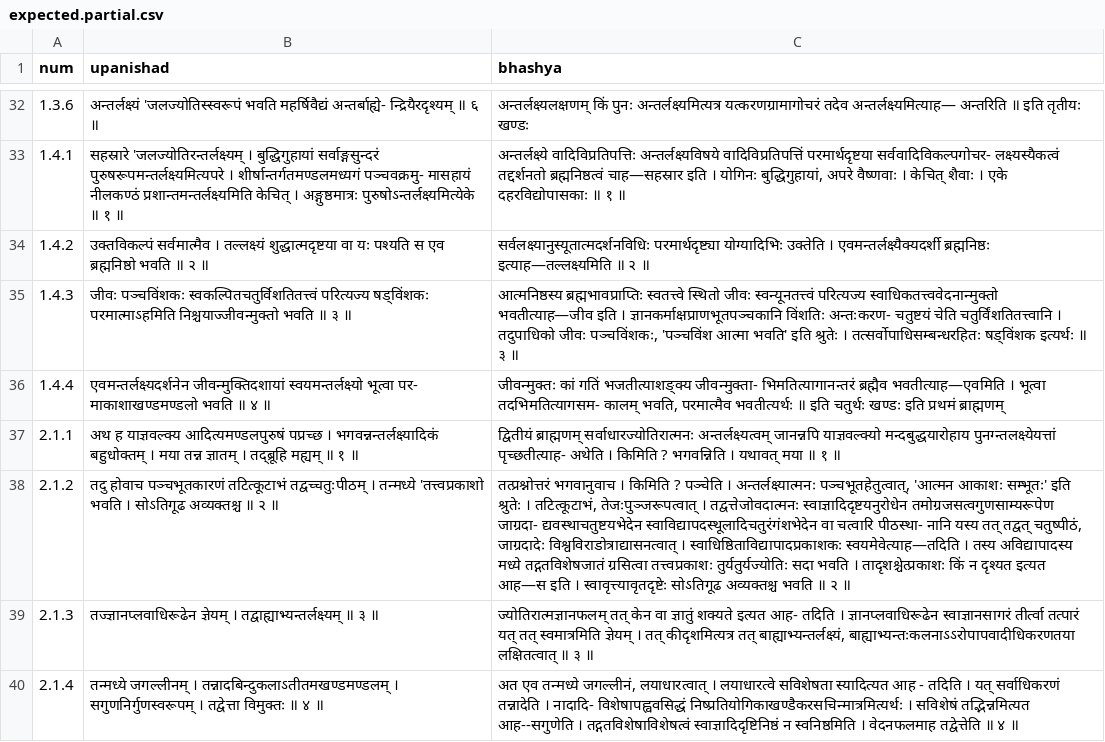
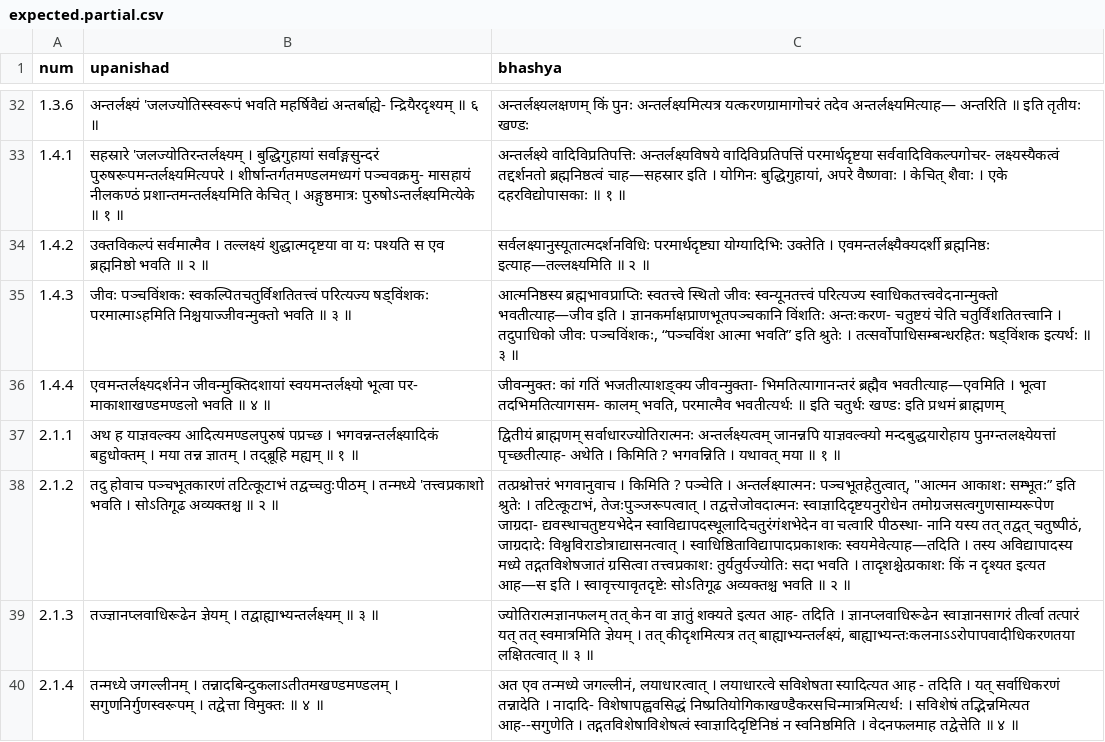
Before and after one commit to me-shivamo/veda-script-automation, a CSV file: examples/mandala-brahmana/expected.partial.csv, drawn as a sheet; only a part is shown, gaps mark what is left out; the diff covers the shown part only; the diff names each change by its address in the sheet, - before the commit and + after, or states it on an @@ line.

Commit message:
(examples) - keep the sample's expected rows exactly as printed

```diff
--- a/examples/mandala-brahmana/expected.partial.csv
+++ b/examples/mandala-brahmana/expected.partial.csv
-C35 (bhashya): …जीवः पञ्चविंशकः, 'पञ्चविंश आत्मा भवति' इति श्रुतेः…
+C35 (bhashya): …जीवः पञ्चविंशकः, “पञ्चविंश आत्मा भवति” इति श्रुतेः…
-C38 (bhashya): …अन्तर्लक्ष्यात्मनः पञ्चभूतहेतुत्वात्, 'आत्मन आकाशः सम्भूतः' इति श्रुतेः…
+C38 (bhashya): …अन्तर्लक्ष्यात्मनः पञ्चभूतहेतुत्वात्, "आत्मन आकाशः सम्भूतः” इति श्रुतेः…
```
Also changed, not shown: 7 edited cells elsewhere in this file, examples/mandala-brahmana/example_rows.csv, 1 other file.
